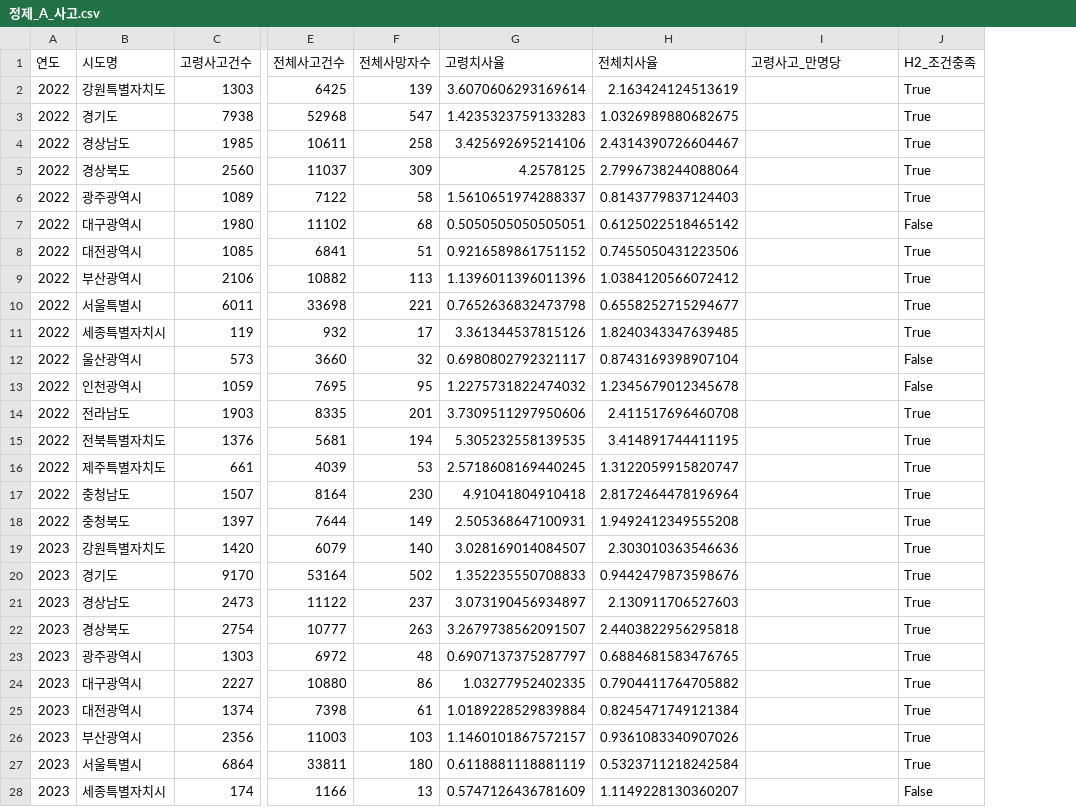
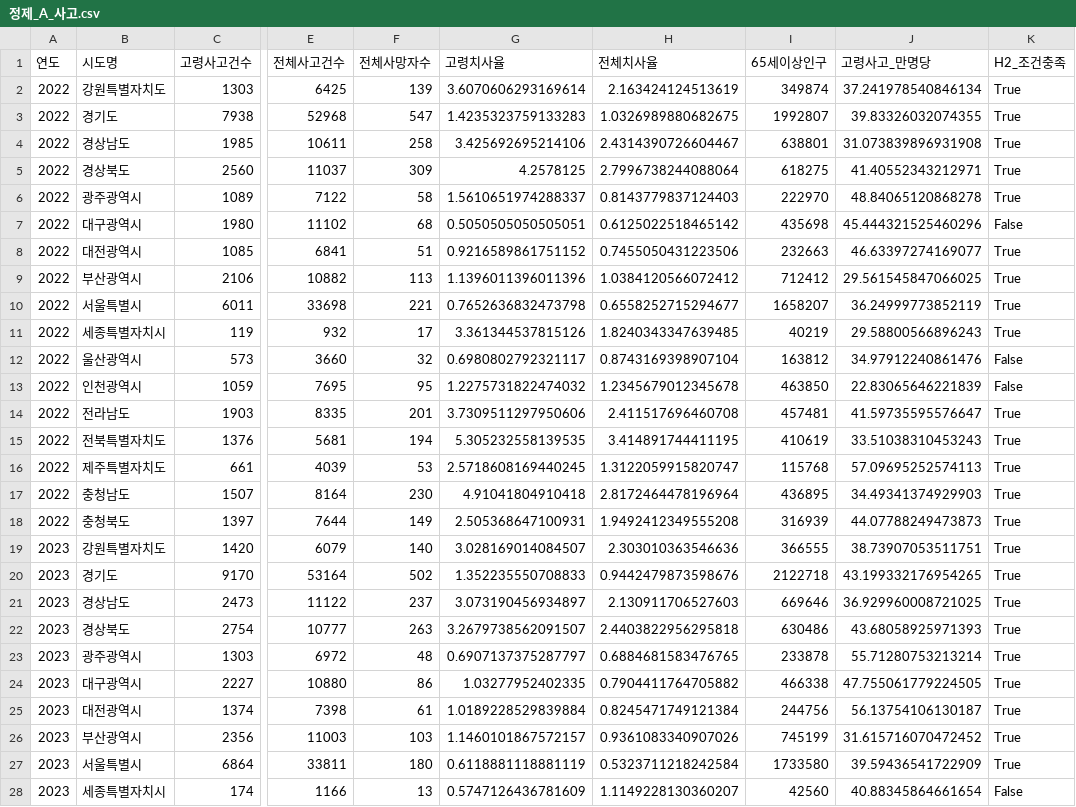
Before and after one commit to Hyeongjin3581/kdt2026-mini3-teamproject, a CSV file: data/data/clean/정제_A_사고.csv, drawn as a sheet; only a part is shown, gaps mark what is left out; addresses are those after the commit; the diff covers the shown part only; the diff names each change by its address in the sheet, - before the commit and + after, or states it on an @@ line.

```diff
--- a/data/data/clean/정제_A_사고.csv
+++ b/data/data/clean/정제_A_사고.csv
+column I (65세이상인구), rows 2-28: 349874 | 1992807 | 638801 | 618275 | 222970 | 435698 | 232663 | 712412 | 1658207 | 40219 | 163812 | 463850 | 457481 | 410619 | 115768 | 436895 | 316939 | 366555 | 2122718 | 669646 | 630486 | 233878 | 466338 | 244756 | 745199 | 1733580 | 42560
-J2 (고령사고_만명당): (empty)
+J2 (고령사고_만명당): 37.241978540846134
-J3 (고령사고_만명당): (empty)
+J3 (고령사고_만명당): 39.83326032074355
-J4 (고령사고_만명당): (empty)
+J4 (고령사고_만명당): 31.073839896931908
-J5 (고령사고_만명당): (empty)
+J5 (고령사고_만명당): 41.40552343212971
-J6 (고령사고_만명당): (empty)
+J6 (고령사고_만명당): 48.84065120868278
-J7 (고령사고_만명당): (empty)
+J7 (고령사고_만명당): 45.444321525460296
-J8 (고령사고_만명당): (empty)
+J8 (고령사고_만명당): 46.63397274169077
-J9 (고령사고_만명당): (empty)
+J9 (고령사고_만명당): 29.561545847066025
-J10 (고령사고_만명당): (empty)
+J10 (고령사고_만명당): 36.24999773852119
-J11 (고령사고_만명당): (empty)
+J11 (고령사고_만명당): 29.58800566896243
-J12 (고령사고_만명당): (empty)
+J12 (고령사고_만명당): 34.97912240861476
-J13 (고령사고_만명당): (empty)
+J13 (고령사고_만명당): 22.83065646221839
-J14 (고령사고_만명당): (empty)
+J14 (고령사고_만명당): 41.59735595576647
-J15 (고령사고_만명당): (empty)
+J15 (고령사고_만명당): 33.51038310453243
-J16 (고령사고_만명당): (empty)
+J16 (고령사고_만명당): 57.09695252574113
-J17 (고령사고_만명당): (empty)
+J17 (고령사고_만명당): 34.49341374929903
-J18 (고령사고_만명당): (empty)
+J18 (고령사고_만명당): 44.07788249473873
-J19 (고령사고_만명당): (empty)
+J19 (고령사고_만명당): 38.73907053511751
-J20 (고령사고_만명당): (empty)
+J20 (고령사고_만명당): 43.199332176954265
-J21 (고령사고_만명당): (empty)
+J21 (고령사고_만명당): 36.929960008721025
-J22 (고령사고_만명당): (empty)
+J22 (고령사고_만명당): 43.68058925971393
-J23 (고령사고_만명당): (empty)
+J23 (고령사고_만명당): 55.71280753213214
-J24 (고령사고_만명당): (empty)
+J24 (고령사고_만명당): 47.755061779224505
-J25 (고령사고_만명당): (empty)
+J25 (고령사고_만명당): 56.13754106130187
-J26 (고령사고_만명당): (empty)
+J26 (고령사고_만명당): 31.615716070472452
-J27 (고령사고_만명당): (empty)
+J27 (고령사고_만명당): 39.59436541722909
-J28 (고령사고_만명당): (empty)
+J28 (고령사고_만명당): 40.88345864661654
```
Also changed, not shown: 24 edited cells elsewhere in this file, 9 other files.
